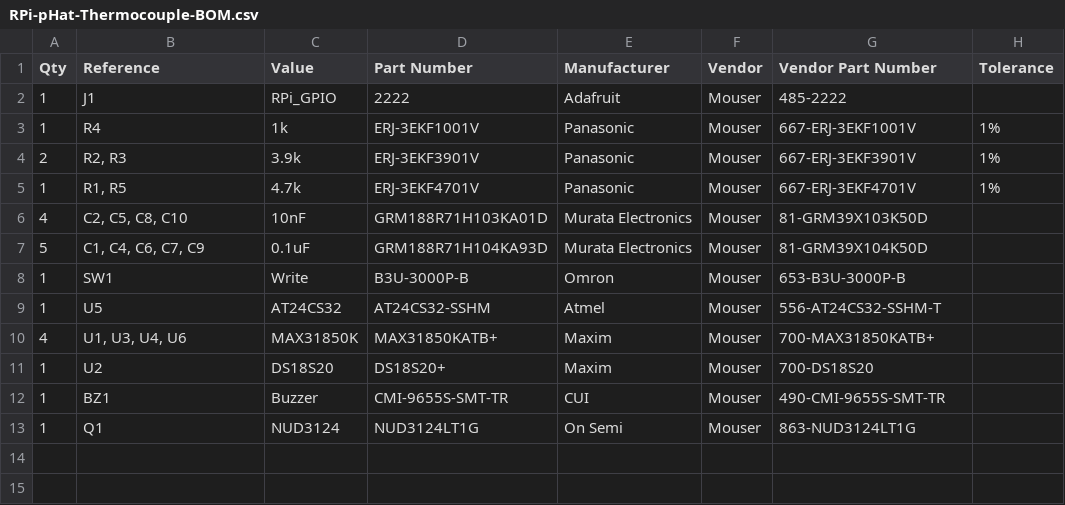
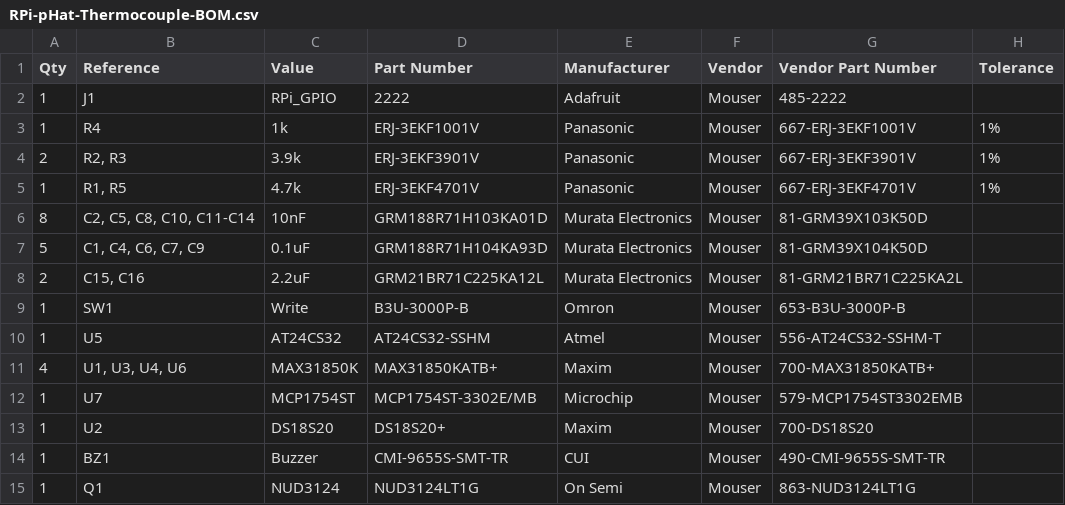
Before and after one commit to mikelawrence/RPi-pHat-Thermocouple, a CSV file: RPi-pHat-Thermocouple-BOM.csv, drawn as a sheet.

```diff
--- a/RPi-pHat-Thermocouple-BOM.csv
+++ b/RPi-pHat-Thermocouple-BOM.csv
@@ -5,4 +5,5 @@ Qty,Reference, Value, Part Number, Manufacturer, Vendor, Vendor Part Number, Tol
 1,"R1, R5",4.7k,ERJ-3EKF4701V,Panasonic,Mouser,667-ERJ-3EKF4701V,1%
-4,"C2, C5, C8, C10",10nF,GRM188R71H103KA01D,Murata Electronics,Mouser,81-GRM39X103K50D,
+8,"C2, C5, C8, C10, C11-C14",10nF,GRM188R71H103KA01D,Murata Electronics,Mouser,81-GRM39X103K50D,
 5,"C1, C4, C6, C7, C9",0.1uF,GRM188R71H104KA93D,Murata Electronics,Mouser,81-GRM39X104K50D,
+2,"C15, C16",2.2uF,GRM21BR71C225KA12L,Murata Electronics,Mouser,81-GRM21BR71C225KA2L,
 1,SW1,Write,B3U-3000P-B,Omron,Mouser,653-B3U-3000P-B,
@@ -10,2 +11,3 @@ Qty,Reference, Value, Part Number, Manufacturer, Vendor, Vendor Part Number, Tol
 4,"U1, U3, U4, U6",MAX31850K,MAX31850KATB+,Maxim,Mouser,700-MAX31850KATB+,
+1,U7,MCP1754ST,MCP1754ST-3302E/MB,Microchip,Mouser,579-MCP1754ST3302EMB,
 1,U2,DS18S20,DS18S20+,Maxim,Mouser,700-DS18S20,
```
Also changed, not shown: 12 other files.
